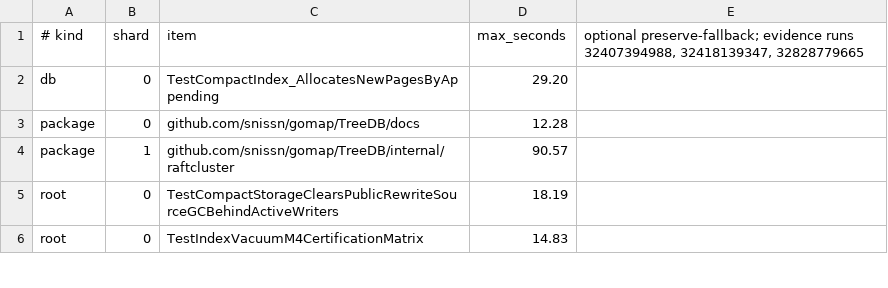
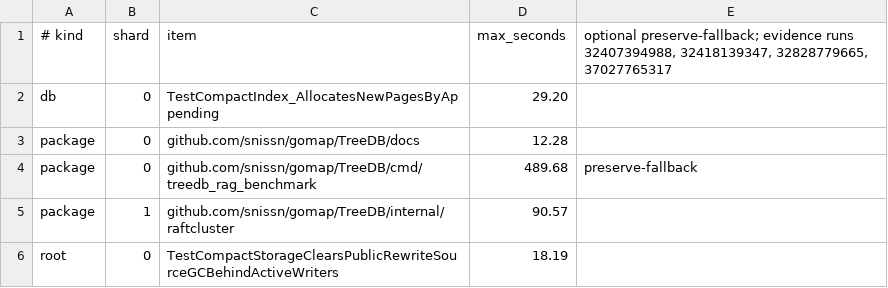
Before and after one commit to snissn/gomap, a TSV file: .github/ci/treedb_race_weighted_shards.tsv, drawn as a sheet; only a part is shown; the shorter side is filled out with more unchanged rows.

Commit message:
ci: rebalance TreeDB race RAG package without shifting fallback

```diff
--- a/.github/ci/treedb_race_weighted_shards.tsv
+++ b/.github/ci/treedb_race_weighted_shards.tsv
@@ -1,4 +1,5 @@
-# kind	shard	item	max_seconds	optional preserve-fallback; evidence runs 32407394988, 32418139347, 32828779665
+# kind	shard	item	max_seconds	optional preserve-fallback; evidence runs 32407394988, 32418139347, 32828779665, 37027765317
 db	0	TestCompactIndex_AllocatesNewPagesByAppending	29.20
 package	0	github.com/snissn/gomap/TreeDB/docs	12.28
+package	0	github.com/snissn/gomap/TreeDB/cmd/treedb_rag_benchmark	489.68	preserve-fallback
 package	1	github.com/snissn/gomap/TreeDB/internal/raftcluster	90.57
```
Also changed, not shown: 1 other file.
